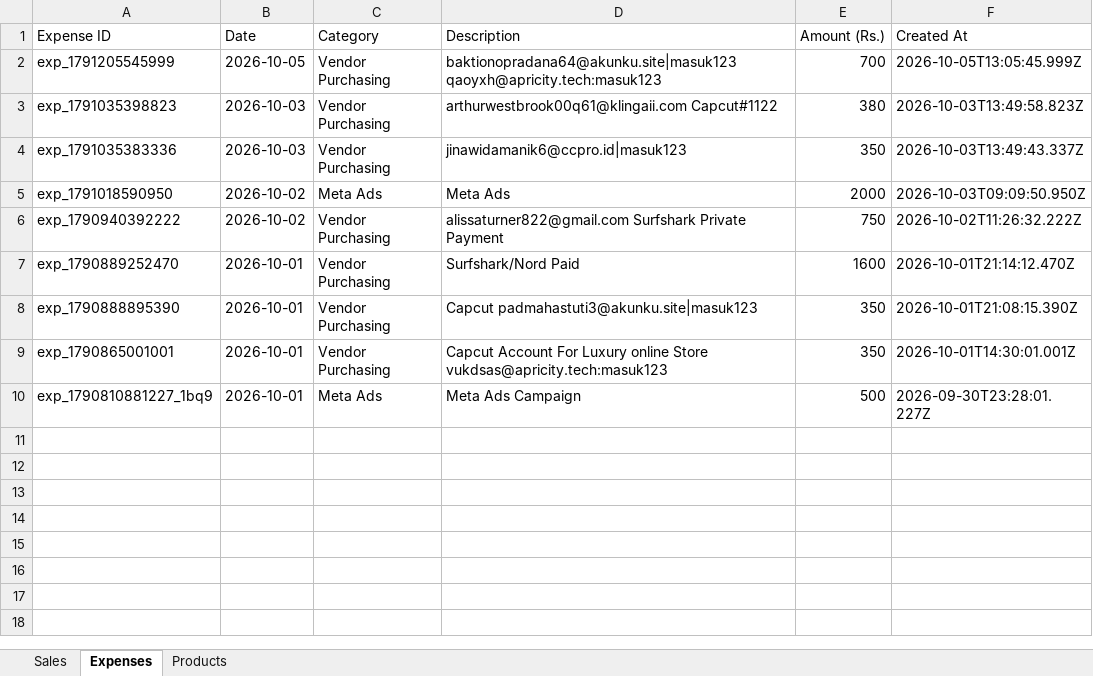
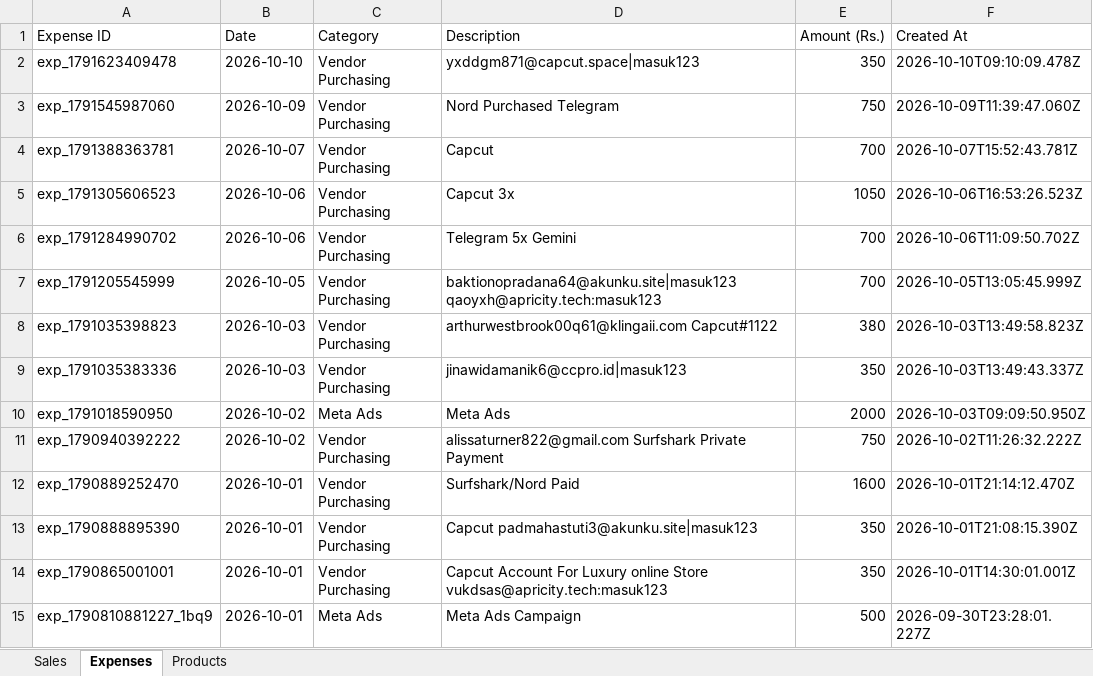
Before and after one commit to zahidhannan311-web/ab-tools-ledger, an Excel workbook: data/AB_Tools_Business_Ledger.xlsx, sheet Expenses, drawn as a sheet; values as stored, in another font and other column widths than the file's, no borders; the diff names each change by its address in the sheet, - before the commit and + after, or states it on an @@ line.

```diff
--- a/data/AB_Tools_Business_Ledger.xlsx (sheet Expenses)
+++ b/data/AB_Tools_Business_Ledger.xlsx (sheet Expenses)
+row 2: exp_1791623409478 | 2026-10-10 | Vendor Purchasing | yxddgm871@capcut.space|masuk123 | 350 | 2026-10-10T09:10:09.478Z
+row 3: exp_1791545987060 | 2026-10-09 | Vendor Purchasing | Nord Purchased Telegram | 750 | 2026-10-09T11:39:47.060Z
+row 4: exp_1791388363781 | 2026-10-07 | Vendor Purchasing | Capcut | 700 | 2026-10-07T15:52:43.781Z
+row 5: exp_1791305606523 | 2026-10-06 | Vendor Purchasing | Capcut 3x | 1050 | 2026-10-06T16:53:26.523Z
+row 6: exp_1791284990702 | 2026-10-06 | Vendor Purchasing | Telegram 5x Gemini | 700 | 2026-10-06T11:09:50.702Z
```
Also changed, not shown: sheet Sales, sheet Products, 5 other files.
